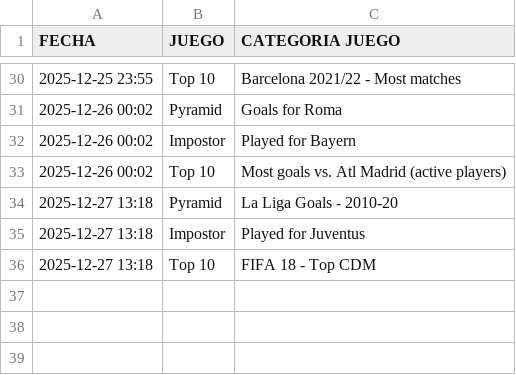
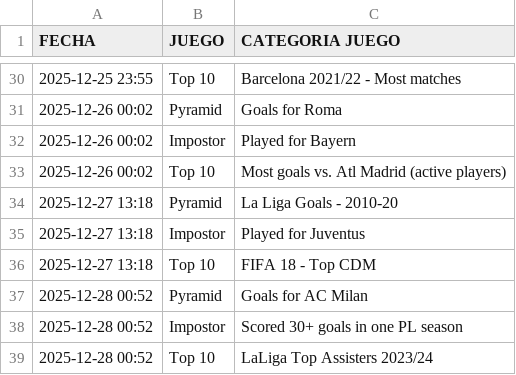
Before and after one commit to candelamtx32/scraping_futbol11, a CSV file: historial_minijuegos.csv, drawn as a sheet; only a part is shown, gaps mark what is left out; the diff names each change by its address in the sheet, - before the commit and + after, or states it on an @@ line.

```diff
--- a/historial_minijuegos.csv
+++ b/historial_minijuegos.csv
+row 37: 2025-12-28 00:52 | Pyramid | Goals for AC Milan
+row 38: 2025-12-28 00:52 | Impostor | Scored 30+ goals in one PL season
+row 39: 2025-12-28 00:52 | Top 10 | LaLiga Top Assisters 2023/24
```
Also changed, not shown: historial_connections.csv, historial_formaciones.csv, 1 other file.
